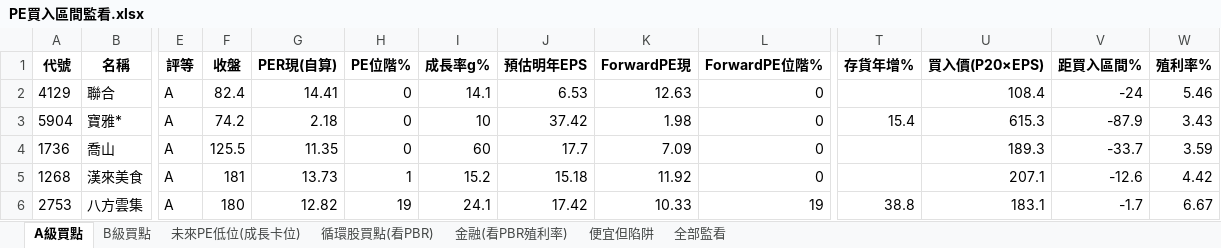
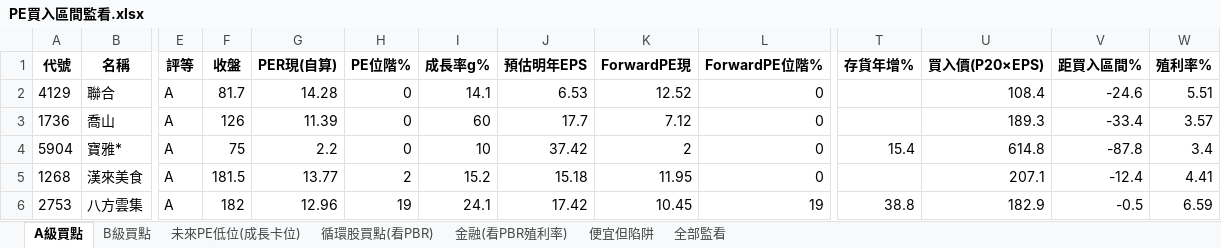
Before and after one commit to delphichi/big, an Excel workbook: data/PE買入區間監看.xlsx, sheet A級買點, drawn as a sheet; only a part is shown, gaps mark what is left out; values as stored, in another font and other column widths than the file's, no borders; removed rows and columns are numbered as before the commit, all else as after; rows hold the shown columns only; the diff names each change by its address in the sheet, - before the commit and + after, or states it on an @@ line.

```diff
--- a/data/PE買入區間監看.xlsx (sheet A級買點)
+++ b/data/PE買入區間監看.xlsx (sheet A級買點)
-F2 (收盤): 82.4
+F2 (收盤): 81.7
-G2 (PER現(自算)): 14.41
+G2 (PER現(自算)): 14.28
-K2 (ForwardPE現): 12.63
+K2 (ForwardPE現): 12.52
-V2 (距買入區間%): -24
+V2 (距買入區間%): -24.6
-W2 (殖利率%): 5.46
+W2 (殖利率%): 5.51
-row 3: 5904 | 寶雅* | A | 74.2 | 2.18 | 0 | 10 | 37.42 | 1.98 | 0 | 15.4 | 615.3 | -87.9 | 3.43
-F3 (收盤): 125.5
+F3 (收盤): 126
-G3 (PER現(自算)): 11.35
+G3 (PER現(自算)): 11.39
-K3 (ForwardPE現): 7.09
+K3 (ForwardPE現): 7.12
-V3 (距買入區間%): -33.7
+V3 (距買入區間%): -33.4
-W3 (殖利率%): 3.59
+W3 (殖利率%): 3.57
+row 4: 5904 | 寶雅* | A | 75 | 2.2 | 0 | 10 | 37.42 | 2 | 0 | 15.4 | 614.8 | -87.8 | 3.4
-F5 (收盤): 181
+F5 (收盤): 181.5
-G5 (PER現(自算)): 13.73
+G5 (PER現(自算)): 13.77
-H5 (PE位階%): 1
+H5 (PE位階%): 2
-K5 (ForwardPE現): 11.92
+K5 (ForwardPE現): 11.95
-V5 (距買入區間%): -12.6
+V5 (距買入區間%): -12.4
-W5 (殖利率%): 4.42
+W5 (殖利率%): 4.41
-F6 (收盤): 180
+F6 (收盤): 182
-G6 (PER現(自算)): 12.82
+G6 (PER現(自算)): 12.96
-K6 (ForwardPE現): 10.33
+K6 (ForwardPE現): 10.45
-U6 (買入價(P20×EPS)): 183.1
+U6 (買入價(P20×EPS)): 182.9
-V6 (距買入區間%): -1.7
+V6 (距買入區間%): -0.5
-W6 (殖利率%): 6.67
+W6 (殖利率%): 6.59
```
Also changed, not shown: sheet 全部監看, sheet 便宜但陷阱, sheet B級買點, sheet 未來PE低位(成長卡位), sheet 金融(看PBR殖利率), sheet 循環股買點(看PBR), 1 other file.
